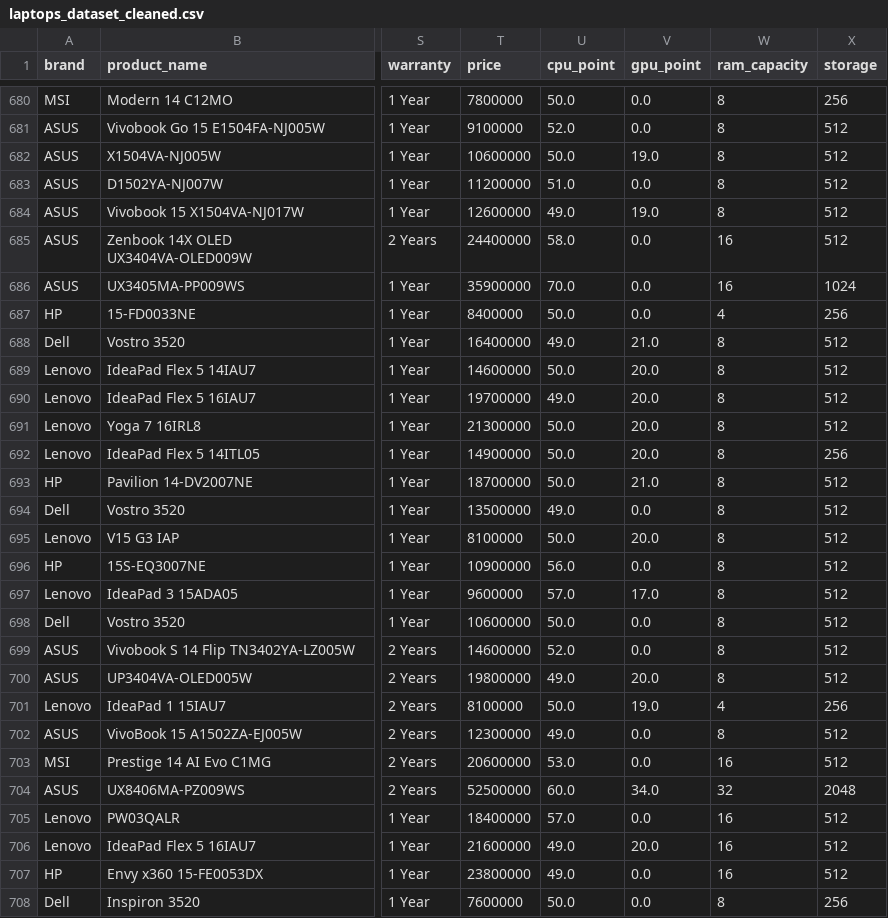
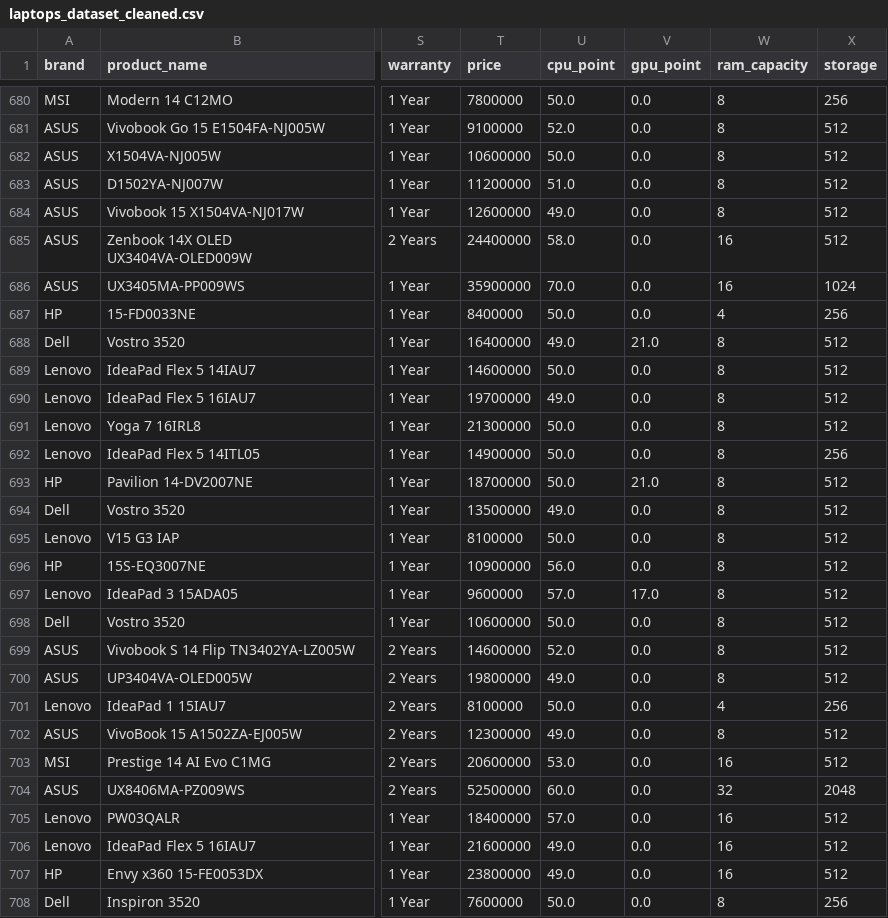
Before and after one commit to bacpew2108/DSS_final_prj, a CSV file: data/laptops_dataset_cleaned.csv, drawn as a sheet; only a part is shown, gaps mark what is left out; the diff covers the shown part only; the diff names each change by its address in the sheet, - before the commit and + after, or states it on an @@ line.

```diff
--- a/data/laptops_dataset_cleaned.csv
+++ b/data/laptops_dataset_cleaned.csv
-V682 (gpu_point): 19.0
+V682 (gpu_point): 0.0
-V684 (gpu_point): 19.0
+V684 (gpu_point): 0.0
-V689:V692 (gpu_point): 20.0
+V689:V692 (gpu_point): 0.0
-V695 (gpu_point): 20.0
+V695 (gpu_point): 0.0
-V700 (gpu_point): 20.0
+V700 (gpu_point): 0.0
-V701 (gpu_point): 19.0
+V701 (gpu_point): 0.0
-V704 (gpu_point): 34.0
+V704 (gpu_point): 0.0
-V706 (gpu_point): 20.0
+V706 (gpu_point): 0.0
```
Also changed, not shown: 71 edited cells elsewhere in this file, 13 other files.
